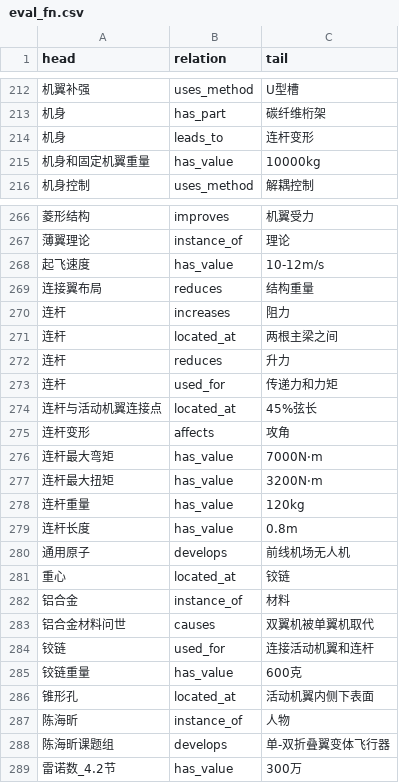
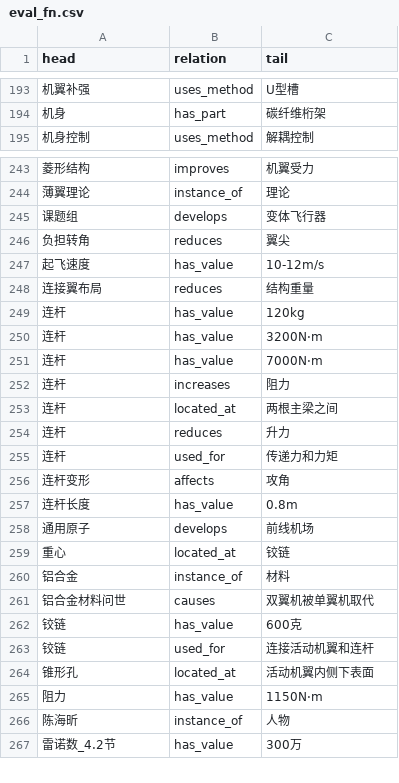
Before and after one commit to cronwnnnn/kg_homework, a CSV file: output/eval_fn.csv, drawn as a sheet; only a part is shown, gaps mark what is left out; removed rows and columns are numbered as before the commit, all else as after; the diff covers the shown part only; the diff names each change by its address in the sheet, - before the commit and + after, or states it on an @@ line.

```diff
--- a/output/eval_fn.csv
+++ b/output/eval_fn.csv
-row 214: 机身 | leads_to | 连杆变形
-row 215: 机身和固定机翼重量 | has_value | 10000kg
+row 245: 课题组 | develops | 变体飞行器
+row 246: 负担转角 | reduces | 翼尖
+row 249: 连杆 | has_value | 120kg
+row 250: 连杆 | has_value | 3200N·m
+row 251: 连杆 | has_value | 7000N·m
-row 274: 连杆与活动机翼连接点 | located_at | 45%弦长
-row 276: 连杆最大弯矩 | has_value | 7000N·m
-row 277: 连杆最大扭矩 | has_value | 3200N·m
-row 278: 连杆重量 | has_value | 120kg
-C258 (tail): 前线机场无人机
+C258 (tail): 前线机场
+row 262: 铰链 | has_value | 600克
-row 285: 铰链重量 | has_value | 600克
+row 265: 阻力 | has_value | 1150N·m
-row 288: 陈海昕课题组 | develops | 单-双折叠翼变体飞行器
```
Also changed, not shown: 2 added rows, 23 removed rows and 6 edited cells elsewhere in this file, 16 other files.
